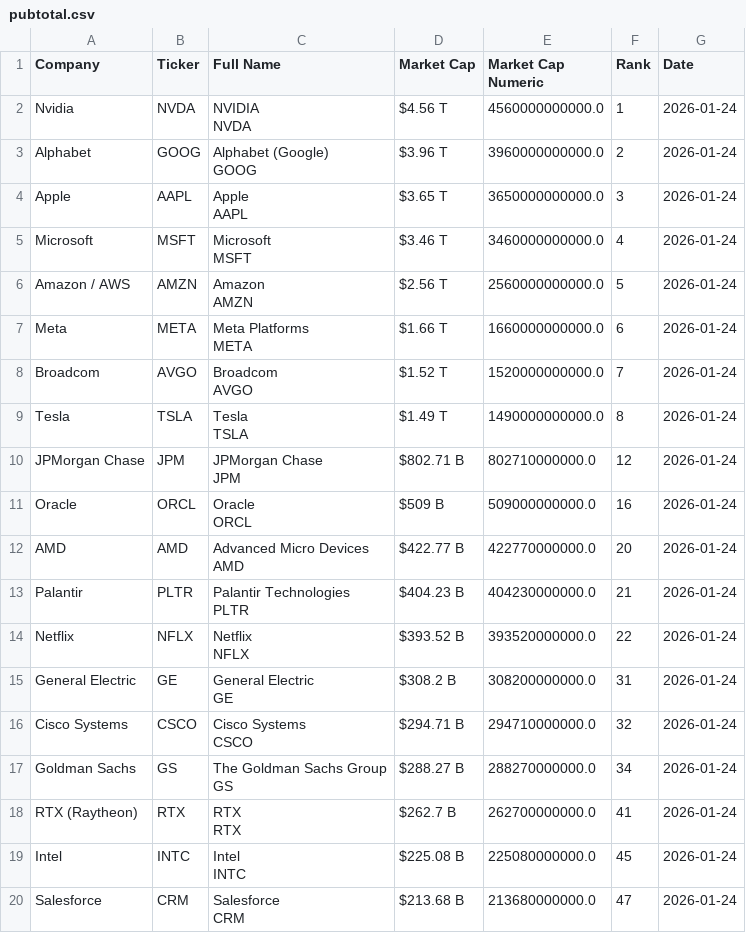
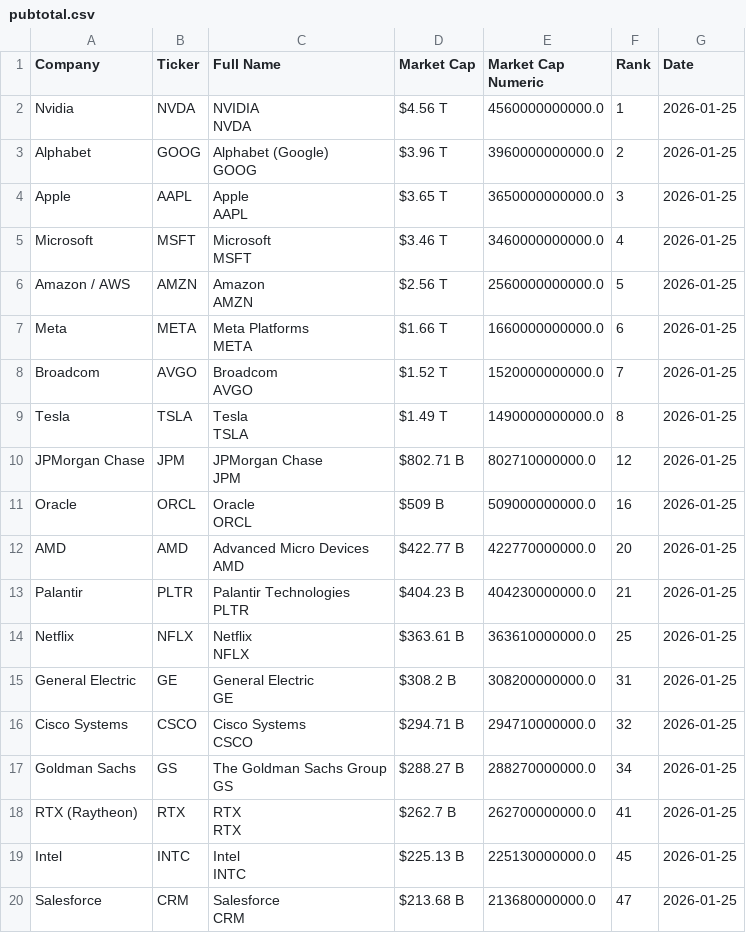
Before and after one commit to ayeeff/fiefdom, a CSV file: data/pubtotal.csv, drawn as a sheet.

```diff
--- a/data/pubtotal.csv
+++ b/data/pubtotal.csv
@@ -1,39 +1,39 @@
 Company,Ticker,Full Name,Market Cap,Market Cap Numeric,Rank,Date
-Nvidia,NVDA,"NVIDIA
-NVDA",$4.56 T,4560000000000.0,1,2026-01-24
-Alphabet,GOOG,"Alphabet (Google)
-GOOG",$3.96 T,3960000000000.0,2,2026-01-24
-Apple,AAPL,"Apple
-AAPL",$3.65 T,3650000000000.0,3,2026-01-24
-Microsoft,MSFT,"Microsoft
-MSFT",$3.46 T,3460000000000.0,4,2026-01-24
-Amazon / AWS,AMZN,"Amazon
-AMZN",$2.56 T,2560000000000.0,5,2026-01-24
-Meta,META,"Meta Platforms
-META",$1.66 T,1660000000000.0,6,2026-01-24
-Broadcom,AVGO,"Broadcom
-AVGO",$1.52 T,1520000000000.0,7,2026-01-24
-Tesla,TSLA,"Tesla
-TSLA",$1.49 T,1490000000000.0,8,2026-01-24
-JPMorgan Chase,JPM,"JPMorgan Chase
-JPM",$802.71 B,802710000000.0,12,2026-01-24
-Oracle,ORCL,"Oracle
-ORCL",$509 B,509000000000.0,16,2026-01-24
-AMD,AMD,"Advanced Micro Devices
-AMD",$422.77 B,422770000000.0,20,2026-01-24
-Palantir,PLTR,"Palantir Technologies
-PLTR",$404.23 B,404230000000.0,21,2026-01-24
-Netflix,NFLX,"Netflix
-NFLX",$393.52 B,393520000000.0,22,2026-01-24
-General Electric,GE,"General Electric
-GE",$308.2 B,308200000000.0,31,2026-01-24
-Cisco Systems,CSCO,"Cisco Systems
-CSCO",$294.71 B,294710000000.0,32,2026-01-24
-Goldman Sachs,GS,"The Goldman Sachs Group
-GS",$288.27 B,288270000000.0,34,2026-01-24
-RTX (Raytheon),RTX,"RTX
-RTX",$262.7 B,262700000000.0,41,2026-01-24
-Intel,INTC,"Intel
-INTC",$225.08 B,225080000000.0,45,2026-01-24
-Salesforce,CRM,"Salesforce
-CRM",$213.68 B,213680000000.0,47,2026-01-24
+Nvidia,NVDA,"NVIDIA
+NVDA",$4.56 T,4560000000000.0,1,2026-01-25
+Alphabet,GOOG,"Alphabet (Google)
+GOOG",$3.96 T,3960000000000.0,2,2026-01-25
+Apple,AAPL,"Apple
+AAPL",$3.65 T,3650000000000.0,3,2026-01-25
+Microsoft,MSFT,"Microsoft
+MSFT",$3.46 T,3460000000000.0,4,2026-01-25
+Amazon / AWS,AMZN,"Amazon
+AMZN",$2.56 T,2560000000000.0,5,2026-01-25
+Meta,META,"Meta Platforms
+META",$1.66 T,1660000000000.0,6,2026-01-25
+Broadcom,AVGO,"Broadcom
+AVGO",$1.52 T,1520000000000.0,7,2026-01-25
+Tesla,TSLA,"Tesla
+TSLA",$1.49 T,1490000000000.0,8,2026-01-25
+JPMorgan Chase,JPM,"JPMorgan Chase
+JPM",$802.71 B,802710000000.0,12,2026-01-25
+Oracle,ORCL,"Oracle
+ORCL",$509 B,509000000000.0,16,2026-01-25
+AMD,AMD,"Advanced Micro Devices
+AMD",$422.77 B,422770000000.0,20,2026-01-25
+Palantir,PLTR,"Palantir Technologies
+PLTR",$404.23 B,404230000000.0,21,2026-01-25
+Netflix,NFLX,"Netflix
+NFLX",$363.61 B,363610000000.0,25,2026-01-25
+General Electric,GE,"General Electric
+GE",$308.2 B,308200000000.0,31,2026-01-25
+Cisco Systems,CSCO,"Cisco Systems
+CSCO",$294.71 B,294710000000.0,32,2026-01-25
+Goldman Sachs,GS,"The Goldman Sachs Group
+GS",$288.27 B,288270000000.0,34,2026-01-25
+RTX (Raytheon),RTX,"RTX
+RTX",$262.7 B,262700000000.0,41,2026-01-25
+Intel,INTC,"Intel
+INTC",$225.13 B,225130000000.0,45,2026-01-25
+Salesforce,CRM,"Salesforce
+CRM",$213.68 B,213680000000.0,47,2026-01-25
```
